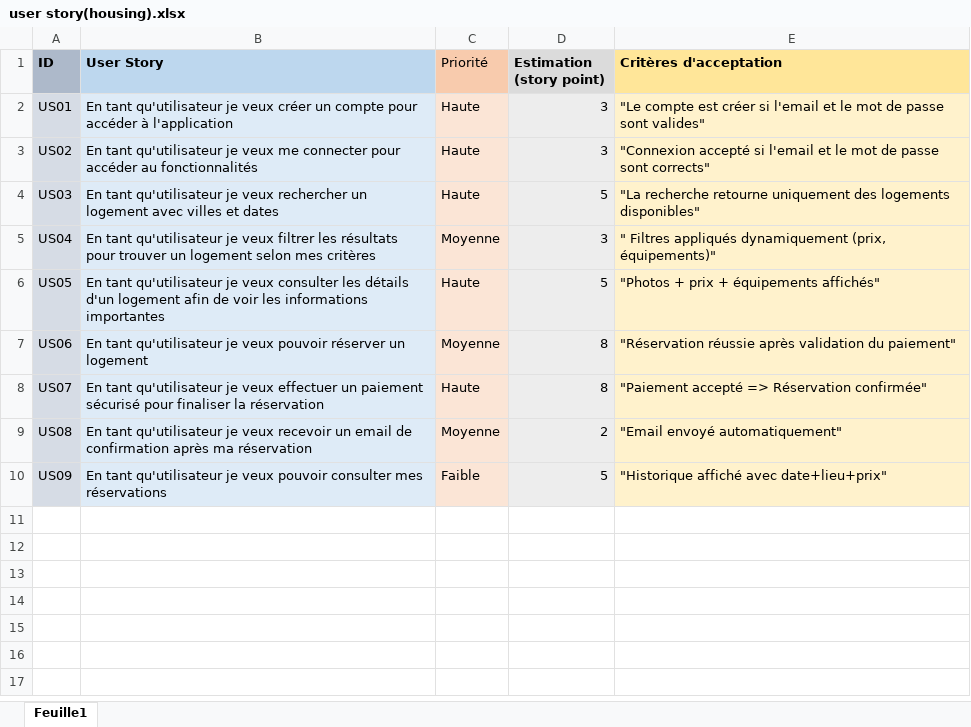
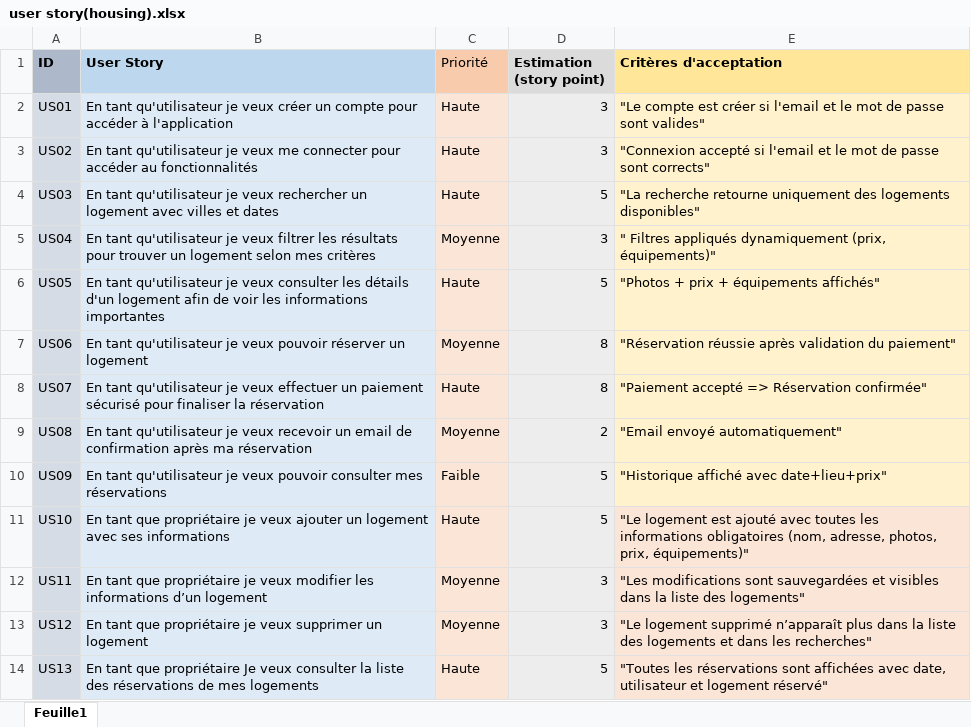
Before and after one commit to ich200/housing-reservation, an Excel workbook: User-Stories/user story(housing).xlsx, sheet Feuille1, drawn as a sheet; values as stored, in another font and other column widths than the file's, no borders; the diff names each change by its address in the sheet, - before the commit and + after, or states it on an @@ line.

Commit message:
Add files via upload

```diff
--- a/User-Stories/user story(housing).xlsx (sheet Feuille1)
+++ b/User-Stories/user story(housing).xlsx (sheet Feuille1)
+row 11: US10 | En tant que propriétaire je veux ajouter un logement avec ses informations | Haute | 5 | "Le logement est ajouté avec toutes les informations obligatoires (nom, adresse, photos, prix, équipements)"
+row 12: US11 | En tant que propriétaire je veux modifier les informations d’un logement | Moyenne | 3 | "Les modifications sont sauvegardées et visibles dans la liste des logements"
+row 13: US12 | En tant que propriétaire je veux supprimer un logement | Moyenne | 3 | "Le logement supprimé n’apparaît plus dans la liste des logements et dans les recherches"
+row 14: US13 | En tant que propriétaire Je veux consulter la liste des réservations de mes logements | Haute | 5 | "Toutes les réservations sont affichées avec date, utilisateur et logement réservé"
```
